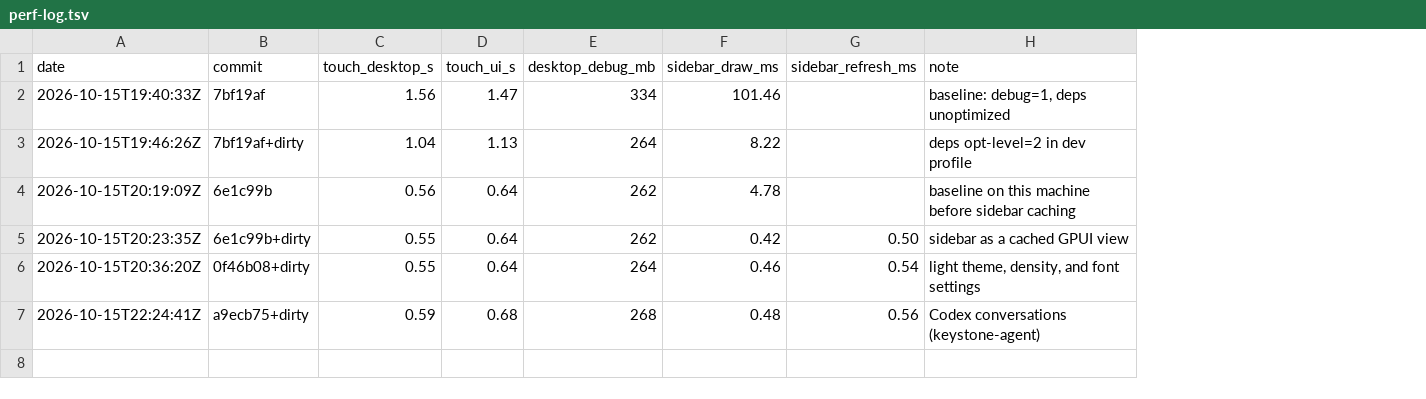
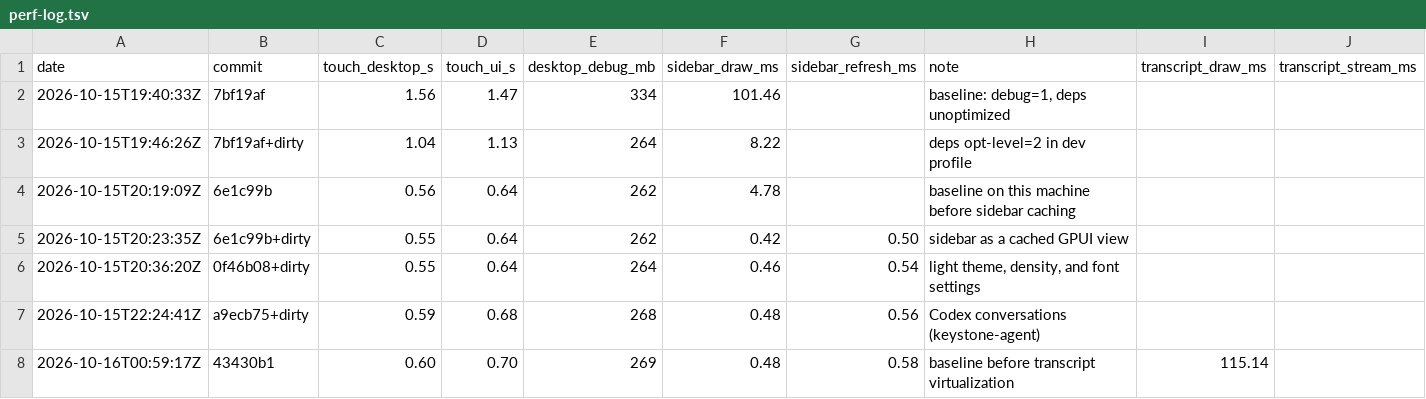
Before and after one commit to tobygodat/keystone, a TSV file: docs/perf-log.tsv, drawn as a sheet; the diff names each change by its address in the sheet, - before the commit and + after, or states it on an @@ line.

```diff
--- a/docs/perf-log.tsv
+++ b/docs/perf-log.tsv
+column I (transcript_draw_ms), empty
+column J (transcript_stream_ms), empty
+row 8: 2026-10-16T00:59:17Z | 43430b1 | 0.60 | 0.70 | 269 | 0.48 | 0.58 | baseline before transcript virtualization | 115.14
```
Also changed, not shown: 2 other files.
